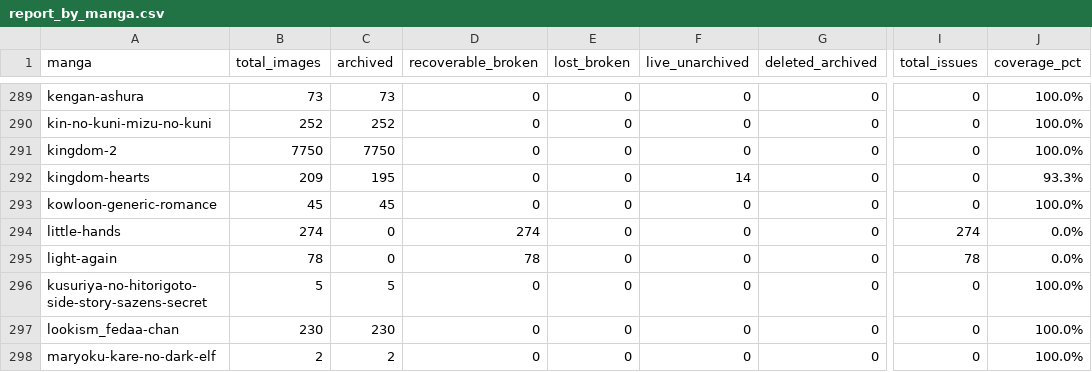
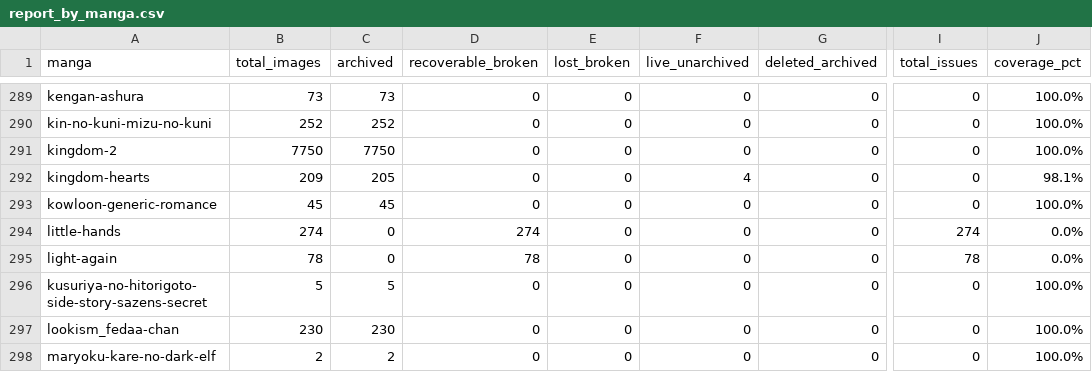
Before and after one commit to 24bit192kHz/3asq-image-recovery-site, a CSV file: report_by_manga.csv, drawn as a sheet; only a part is shown, gaps mark what is left out; the diff names each change by its address in the sheet, - before the commit and + after, or states it on an @@ line.

```diff
--- a/report_by_manga.csv
+++ b/report_by_manga.csv
-C292 (archived): 195
+C292 (archived): 205
-F292 (live_unarchived): 14
+F292 (live_unarchived): 4
-J292 (coverage_pct): 93.3%
+J292 (coverage_pct): 98.1%
```
Also changed, not shown: report_pending.csv, report_summary.csv, 3 other files.
